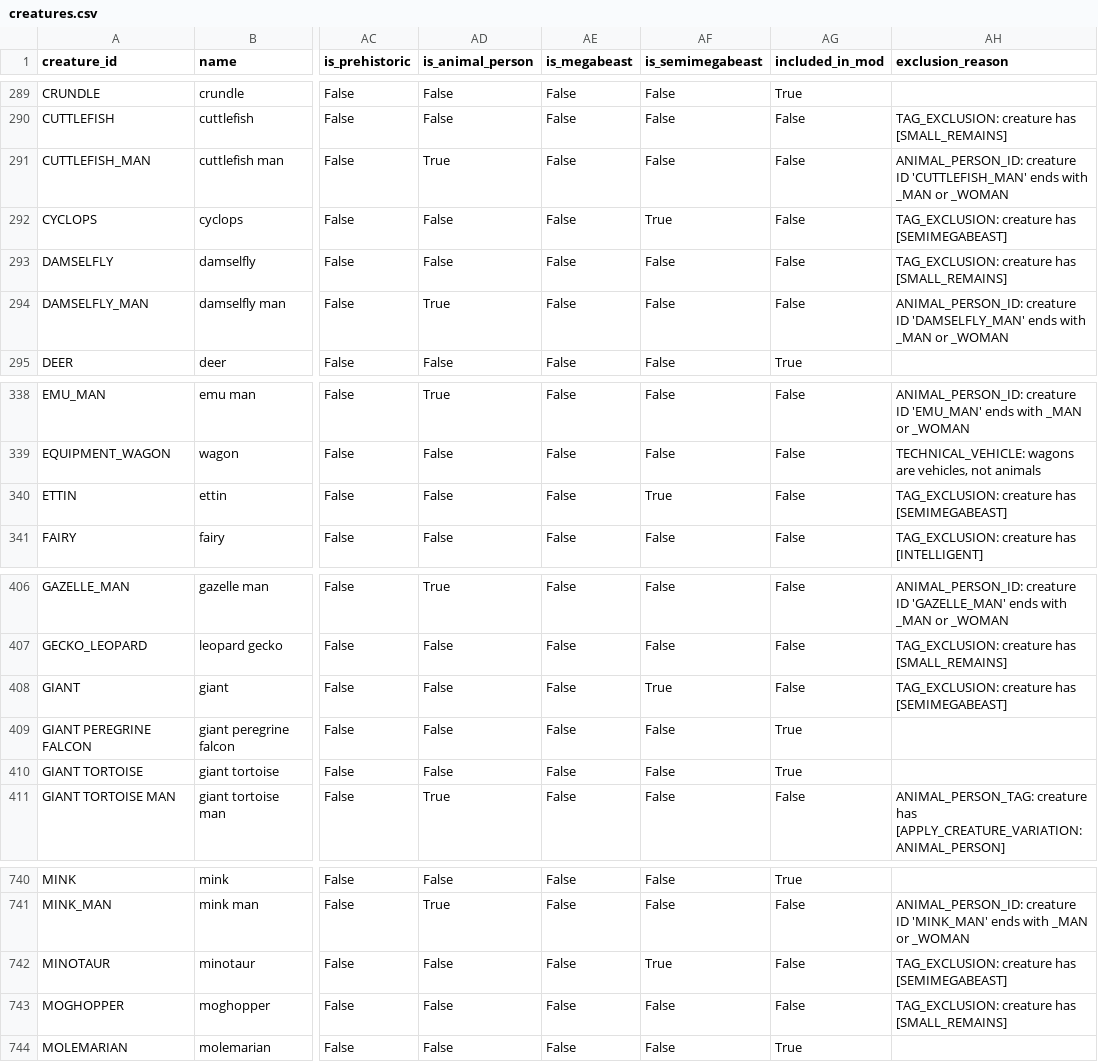
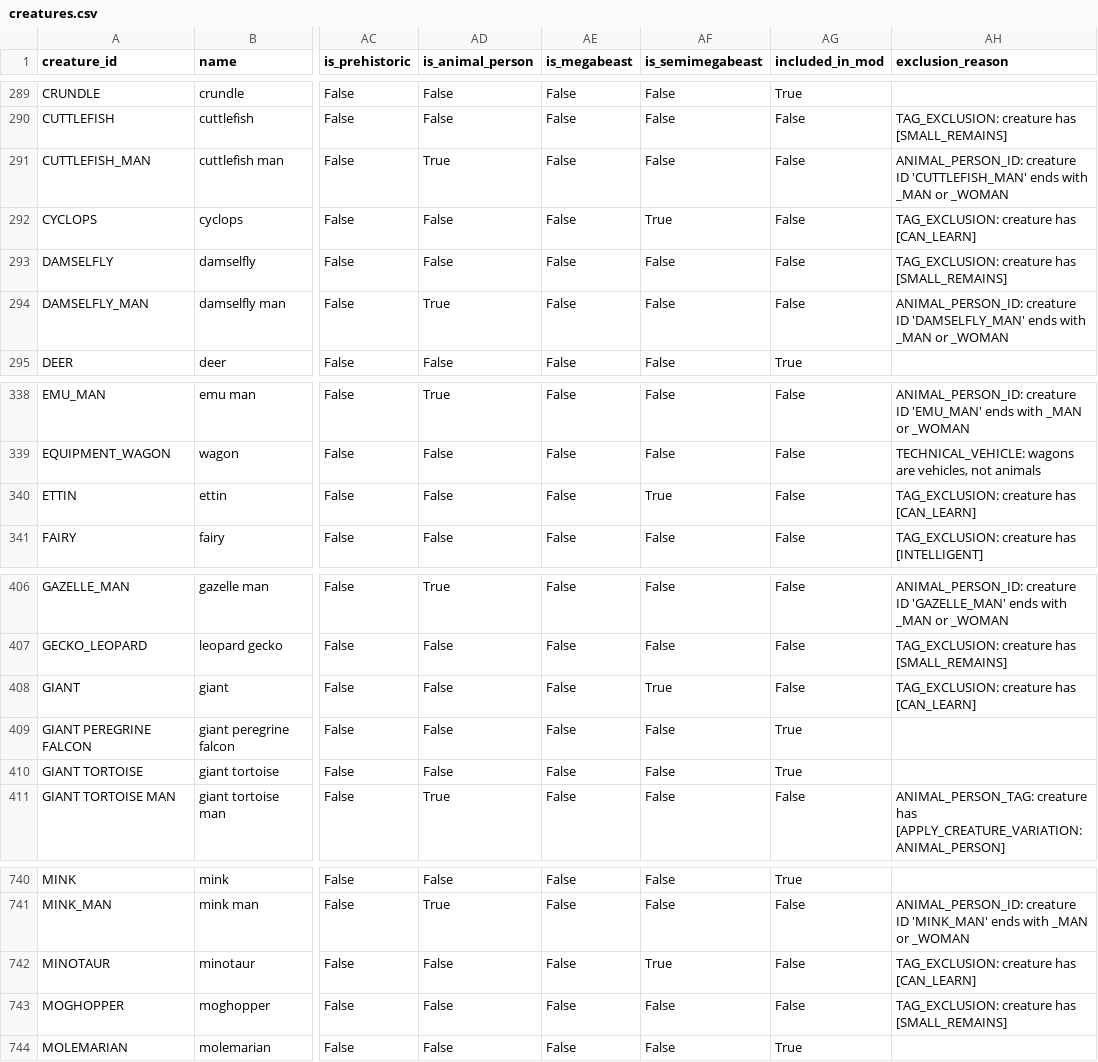
Before and after one commit to Telendrith/dwarf-fortress-creature-catalog, a CSV file: data/creatures.csv, drawn as a sheet; only a part is shown, gaps mark what is left out; the diff names each change by its address in the sheet, - before the commit and + after, or states it on an @@ line.

```diff
--- a/data/creatures.csv
+++ b/data/creatures.csv
-AH292 (exclusion_reason): TAG_EXCLUSION: creature has [SEMIMEGABEAST]
+AH292 (exclusion_reason): TAG_EXCLUSION: creature has [CAN_LEARN]
-AH340 (exclusion_reason): TAG_EXCLUSION: creature has [SEMIMEGABEAST]
+AH340 (exclusion_reason): TAG_EXCLUSION: creature has [CAN_LEARN]
-AH408 (exclusion_reason): TAG_EXCLUSION: creature has [SEMIMEGABEAST]
+AH408 (exclusion_reason): TAG_EXCLUSION: creature has [CAN_LEARN]
-AH742 (exclusion_reason): TAG_EXCLUSION: creature has [SEMIMEGABEAST]
+AH742 (exclusion_reason): TAG_EXCLUSION: creature has [CAN_LEARN]
```
Also changed, not shown: 3 other files.
